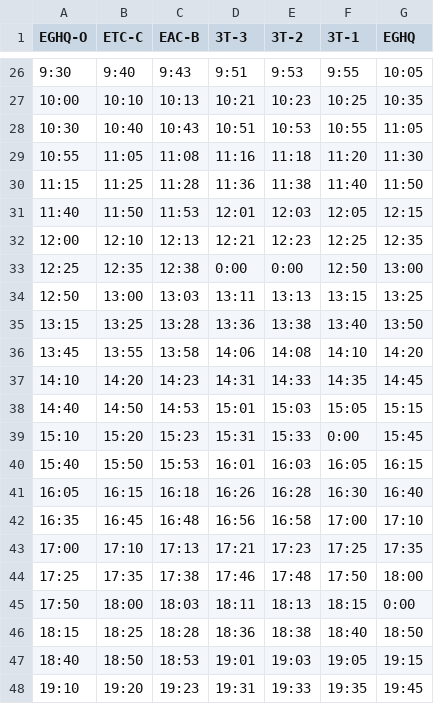
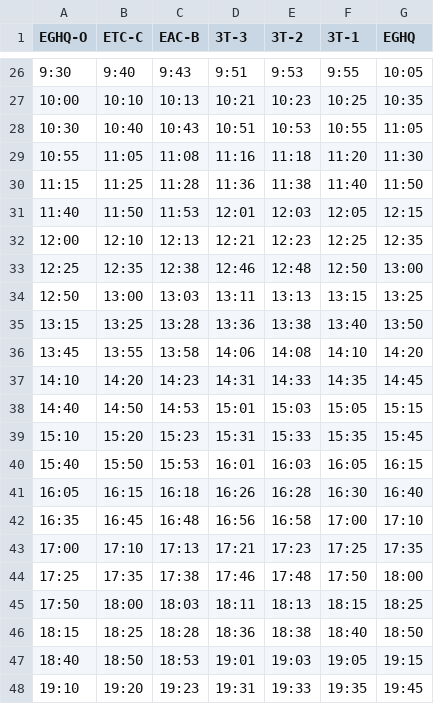
Before and after one commit to RexGalilae/time-to-egate-app, a CSV file: public/assets/schedule.csv, drawn as a sheet; only a part is shown, gaps mark what is left out; the diff names each change by its address in the sheet, - before the commit and + after, or states it on an @@ line.

```diff
--- a/public/assets/schedule.csv
+++ b/public/assets/schedule.csv
-D33 (3T-3): 0:00
+D33 (3T-3): 12:46
-E33 (3T-2): 0:00
+E33 (3T-2): 12:48
-F39 (3T-1): 0:00
+F39 (3T-1): 15:35
-G45 (EGHQ): 0:00
+G45 (EGHQ): 18:25
```
Also changed, not shown: 1 other file.
